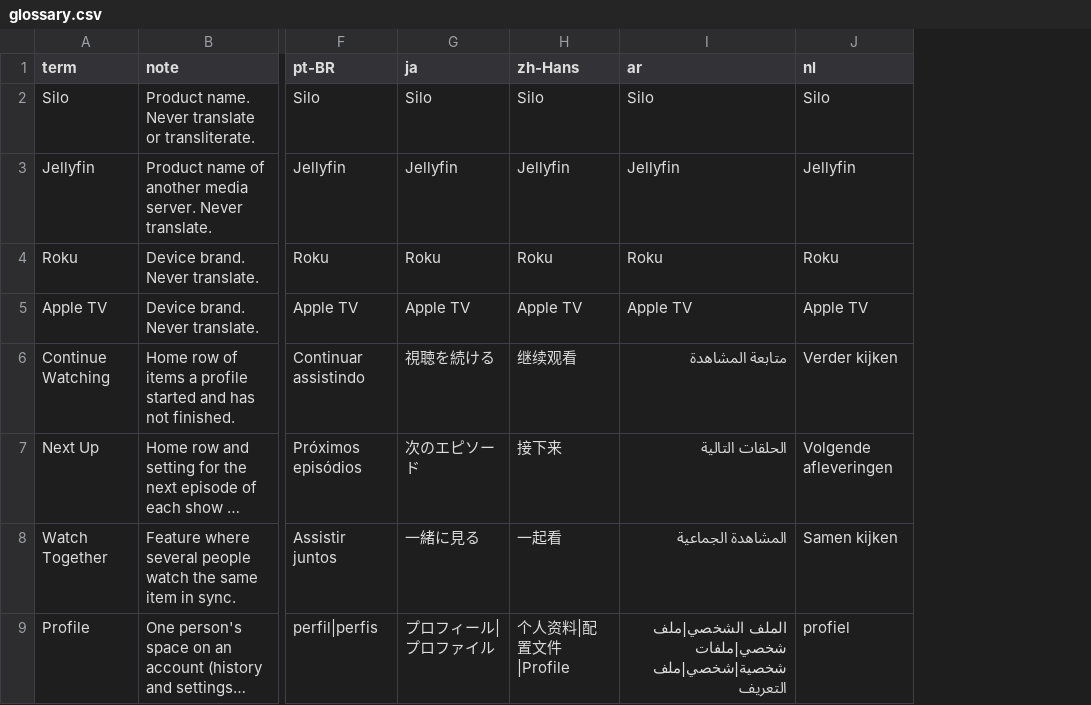
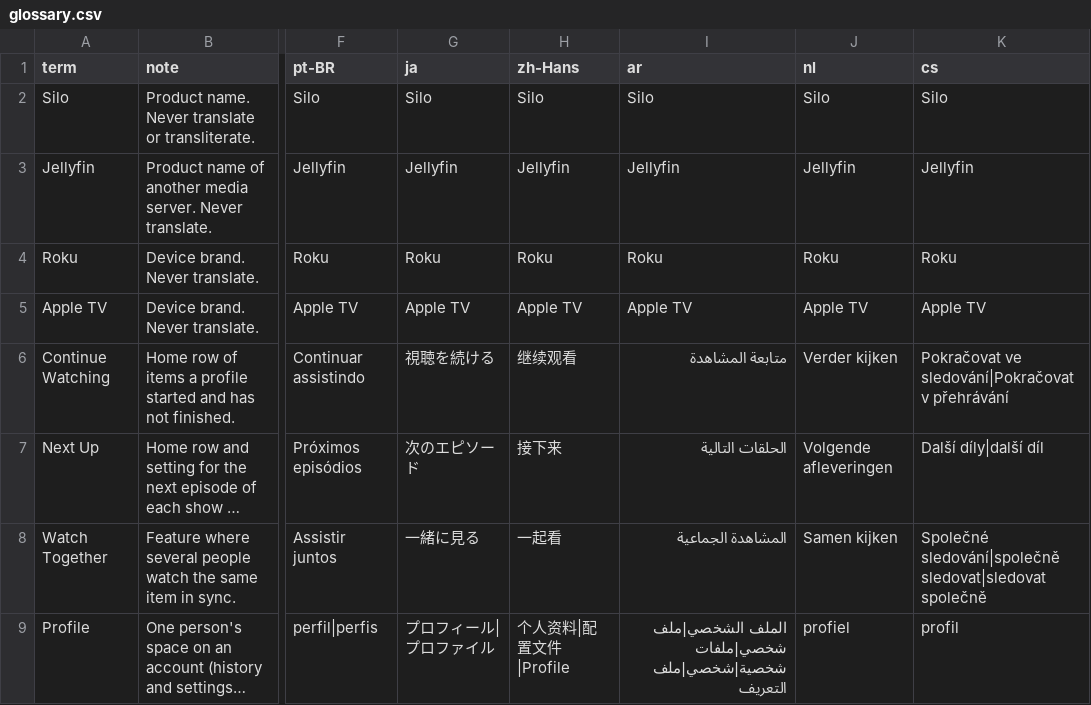
Before and after one commit to Rhainland/silo-translations, a CSV file: glossary.csv, drawn as a sheet; only a part is shown, gaps mark what is left out; long unchanged cells end in …; the diff names each change by its address in the sheet, - before the commit and + after, or states it on an @@ line.

```diff
--- a/glossary.csv
+++ b/glossary.csv
+column K (cs), rows 2-9: Silo | Jellyfin | Roku | Apple TV | Pokračovat ve sledování|Pokračovat v přehrávání | Další díly|další díl | Společné sledování|společně sledovat|sledovat společně | profil
```
Also changed, not shown: 9 other files.
